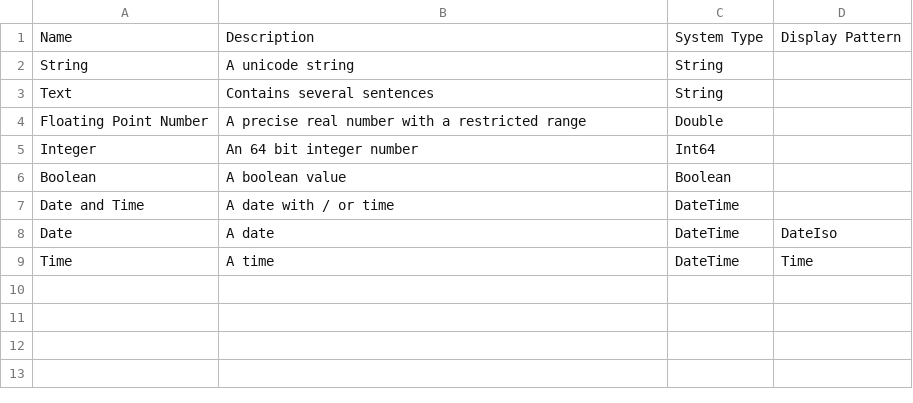
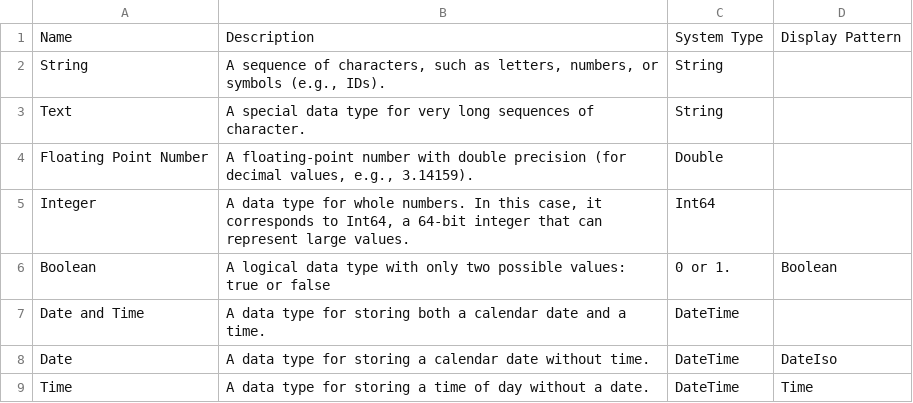
Before and after one commit to BEXIS2/Workspace, a CSV file: Modules/RPM/datatypes.csv, drawn as a sheet.

Commit message:
BEXIS2/Core#2126 update descriptions in datatypes.csv

```diff
--- a/Modules/RPM/datatypes.csv
+++ b/Modules/RPM/datatypes.csv
@@ -1,9 +1,9 @@
 Name;Description;System Type;Display Pattern
-String;A unicode string;String;
-Text; Contains several sentences;String;
-Floating Point Number;A precise real number with a restricted range;Double;
-Integer;An 64 bit integer number;Int64;
-Boolean;A boolean value;Boolean;
-Date and Time;A date with / or time;DateTime;
-Date;A date;DateTime;DateIso
-Time;A time;DateTime;Time
+String;A sequence of characters, such as letters, numbers, or symbols (e.g., IDs).;String;
+Text; A special data type for very long sequences of character.;String;
+Floating Point Number;A floating-point number with double precision (for decimal values, e.g., 3.14159).;Double;
+Integer;A data type for whole numbers. In this case, it corresponds to Int64, a 64-bit integer that can represent large values.;Int64;
+Boolean;A logical data type with only two possible values: true or false; 0 or 1.;Boolean;
+Date and Time;A data type for storing both a calendar date and a time.;DateTime;
+Date;A data type for storing a calendar date without time.;DateTime;DateIso
+Time;A data type for storing a time of day without a date.;DateTime;Time
```
